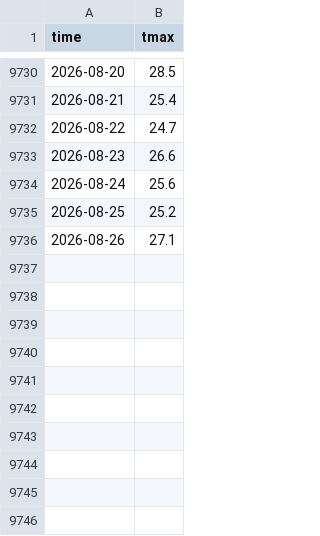
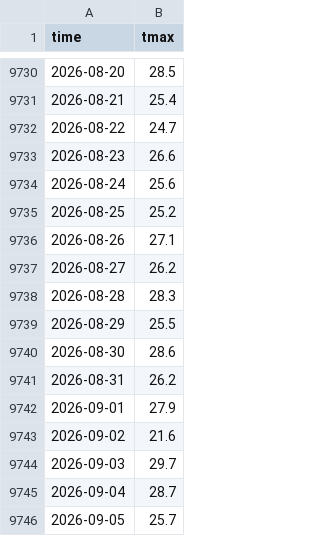
Before and after one commit to Kenny0bi/asotele, a CSV file: data/tmax_nyc.csv, drawn as a sheet; only a part is shown, gaps mark what is left out; the diff names each change by its address in the sheet, - before the commit and + after, or states it on an @@ line.

```diff
--- a/data/tmax_nyc.csv
+++ b/data/tmax_nyc.csv
+row 9737: 2026-08-27 | 26.2
+row 9738: 2026-08-28 | 28.3
+row 9739: 2026-08-29 | 25.5
+row 9740: 2026-08-30 | 28.6
+row 9741: 2026-08-31 | 26.2
+row 9742: 2026-09-01 | 27.9
+row 9743: 2026-09-02 | 21.6
+row 9744: 2026-09-03 | 29.7
+row 9745: 2026-09-04 | 28.7
+row 9746: 2026-09-05 | 25.7
```
Also changed, not shown: data/quakes_weekly.csv, data/tmax_sea.csv, 2 other files.
